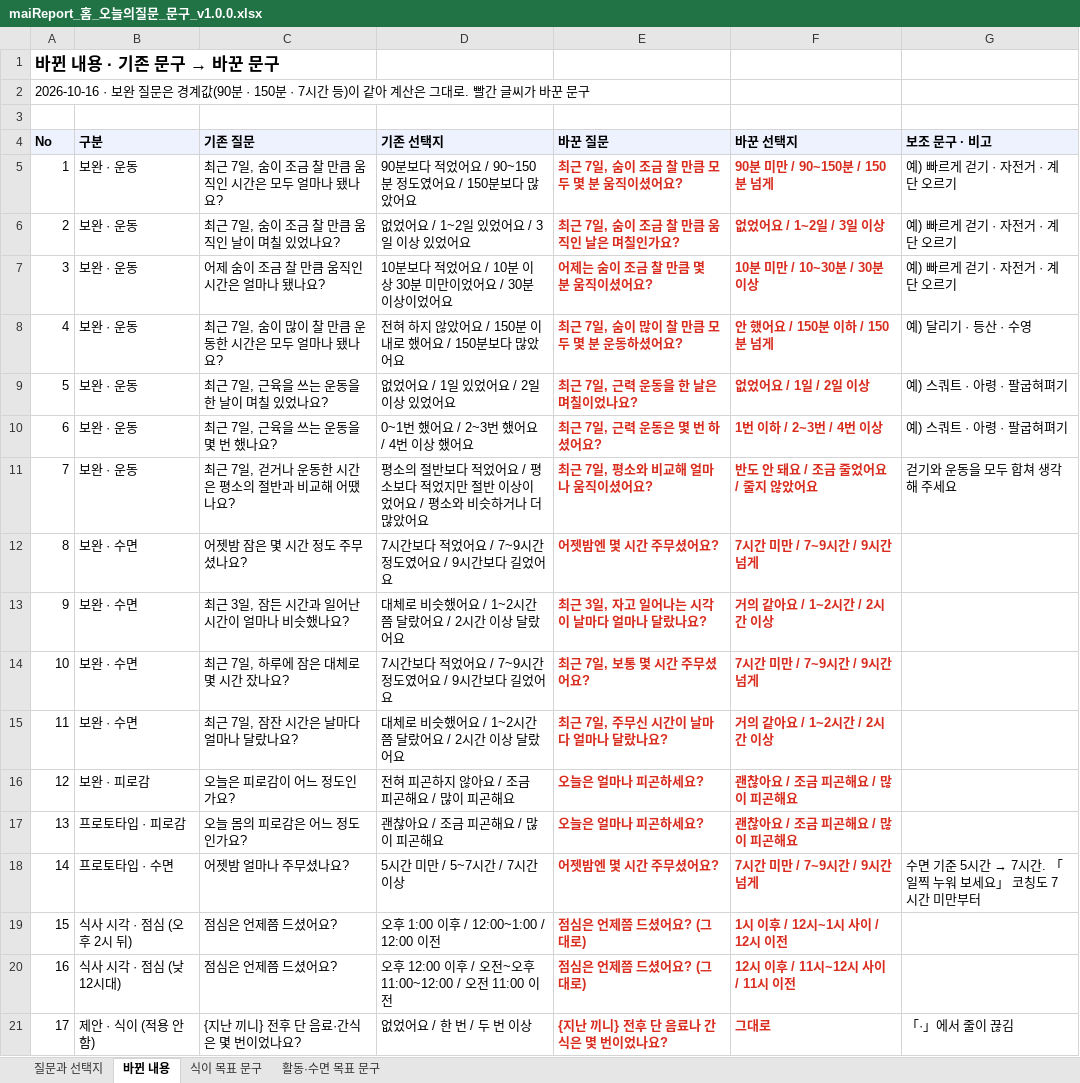
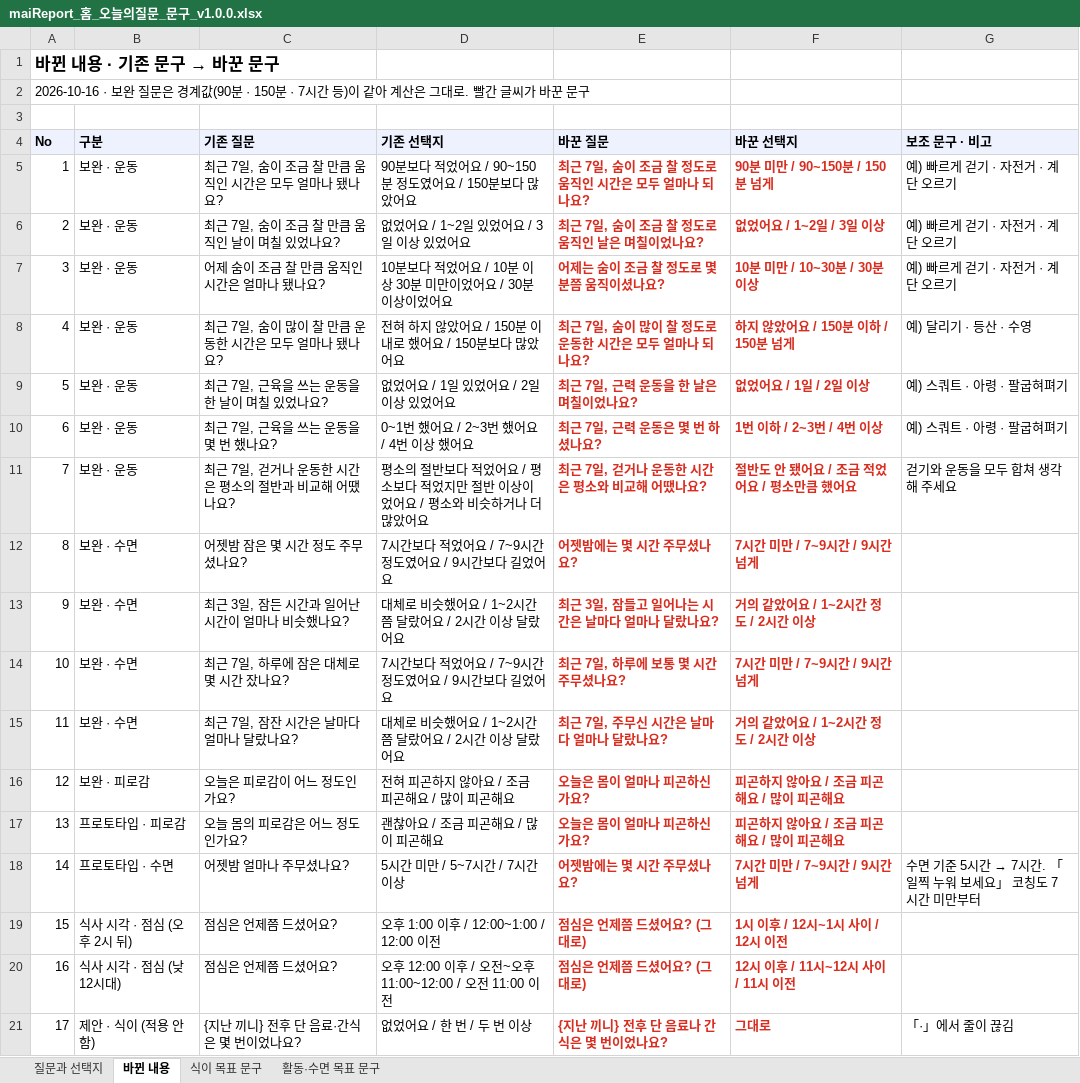
Before and after one commit to srleeinkorea/Project_maiReport, an Excel workbook: docs/화면/10_홈탭/maiReport_홈_오늘의질문_문구_v1.0.0.xlsx, sheet 바뀐 내용, drawn as a sheet; only a part is shown; values as stored, in another font and other column widths than the file's, no borders; the diff names each change by its address in the sheet, - before the commit and + after, or states it on an @@ line.

```diff
--- a/docs/화면/10_홈탭/maiReport_홈_오늘의질문_문구_v1.0.0.xlsx (sheet 바뀐 내용)
+++ b/docs/화면/10_홈탭/maiReport_홈_오늘의질문_문구_v1.0.0.xlsx (sheet 바뀐 내용)
-E5 (바꾼 질문): 최근 7일, 숨이 조금 찰 만큼 모두 몇 분 움직이셨어요?
+E5 (바꾼 질문): 최근 7일, 숨이 조금 찰 정도로 움직인 시간은 모두 얼마나 되나요?
-E6 (바꾼 질문): 최근 7일, 숨이 조금 찰 만큼 움직인 날은 며칠인가요?
+E6 (바꾼 질문): 최근 7일, 숨이 조금 찰 정도로 움직인 날은 며칠이었나요?
-E7 (바꾼 질문): 어제는 숨이 조금 찰 만큼 몇 분 움직이셨어요?
+E7 (바꾼 질문): 어제는 숨이 조금 찰 정도로 몇 분쯤 움직이셨나요?
-E8 (바꾼 질문): 최근 7일, 숨이 많이 찰 만큼 모두 몇 분 운동하셨어요?
+E8 (바꾼 질문): 최근 7일, 숨이 많이 찰 정도로 운동한 시간은 모두 얼마나 되나요?
-F8 (바꾼 선택지): 안 했어요 / 150분 이하 / 150분 넘게
+F8 (바꾼 선택지): 하지 않았어요 / 150분 이하 / 150분 넘게
-E10 (바꾼 질문): 최근 7일, 근력 운동은 몇 번 하셨어요?
+E10 (바꾼 질문): 최근 7일, 근력 운동은 몇 번 하셨나요?
-E11 (바꾼 질문): 최근 7일, 평소와 비교해 얼마나 움직이셨어요?
+E11 (바꾼 질문): 최근 7일, 걷거나 운동한 시간은 평소와 비교해 어땠나요?
-F11 (바꾼 선택지): 반도 안 돼요 / 조금 줄었어요 / 줄지 않았어요
+F11 (바꾼 선택지): 절반도 안 됐어요 / 조금 적었어요 / 평소만큼 했어요
-E12 (바꾼 질문): 어젯밤엔 몇 시간 주무셨어요?
+E12 (바꾼 질문): 어젯밤에는 몇 시간 주무셨나요?
-E13 (바꾼 질문): 최근 3일, 자고 일어나는 시각이 날마다 얼마나 달랐나요?
+E13 (바꾼 질문): 최근 3일, 잠들고 일어나는 시간은 날마다 얼마나 달랐나요?
-F13 (바꾼 선택지): 거의 같아요 / 1~2시간 / 2시간 이상
+F13 (바꾼 선택지): 거의 같았어요 / 1~2시간 정도 / 2시간 이상
-E14 (바꾼 질문): 최근 7일, 보통 몇 시간 주무셨어요?
+E14 (바꾼 질문): 최근 7일, 하루에 보통 몇 시간 주무셨나요?
-E15 (바꾼 질문): 최근 7일, 주무신 시간이 날마다 얼마나 달랐나요?
+E15 (바꾼 질문): 최근 7일, 주무신 시간은 날마다 얼마나 달랐나요?
-F15 (바꾼 선택지): 거의 같아요 / 1~2시간 / 2시간 이상
+F15 (바꾼 선택지): 거의 같았어요 / 1~2시간 정도 / 2시간 이상
-E16:E17 (바꾼 질문): 오늘은 얼마나 피곤하세요?
+E16:E17 (바꾼 질문): 오늘은 몸이 얼마나 피곤하신가요?
-F16:F17 (바꾼 선택지): 괜찮아요 / 조금 피곤해요 / 많이 피곤해요
+F16:F17 (바꾼 선택지): 피곤하지 않아요 / 조금 피곤해요 / 많이 피곤해요
-E18 (바꾼 질문): 어젯밤엔 몇 시간 주무셨어요?
+E18 (바꾼 질문): 어젯밤에는 몇 시간 주무셨나요?
```
Also changed, not shown: sheet 질문과 선택지, docs/엔진/코칭목표/지식DB/maiReport_지식DB_자가응답질문_선택지_v1.0.0.xlsx, 12 other files.
